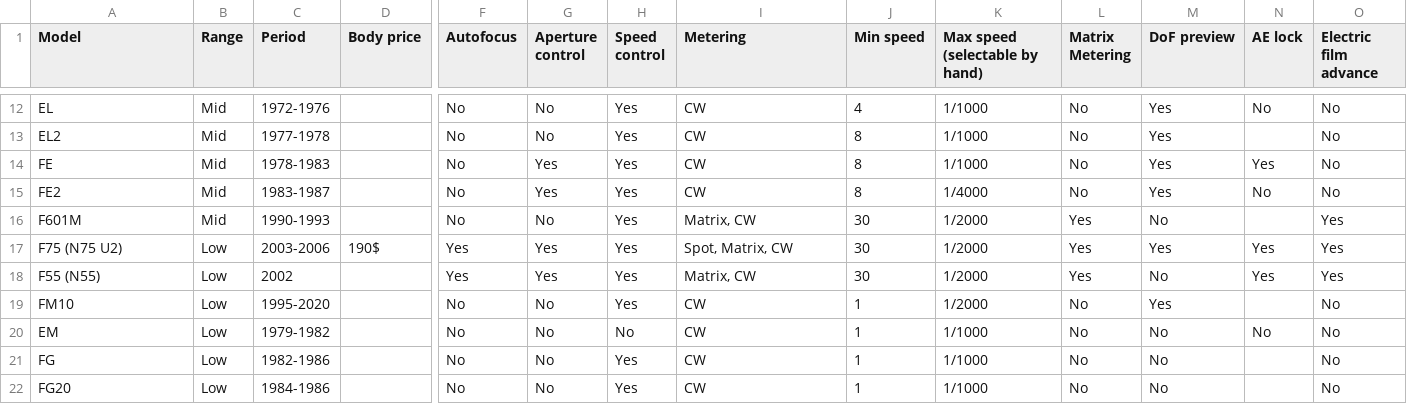
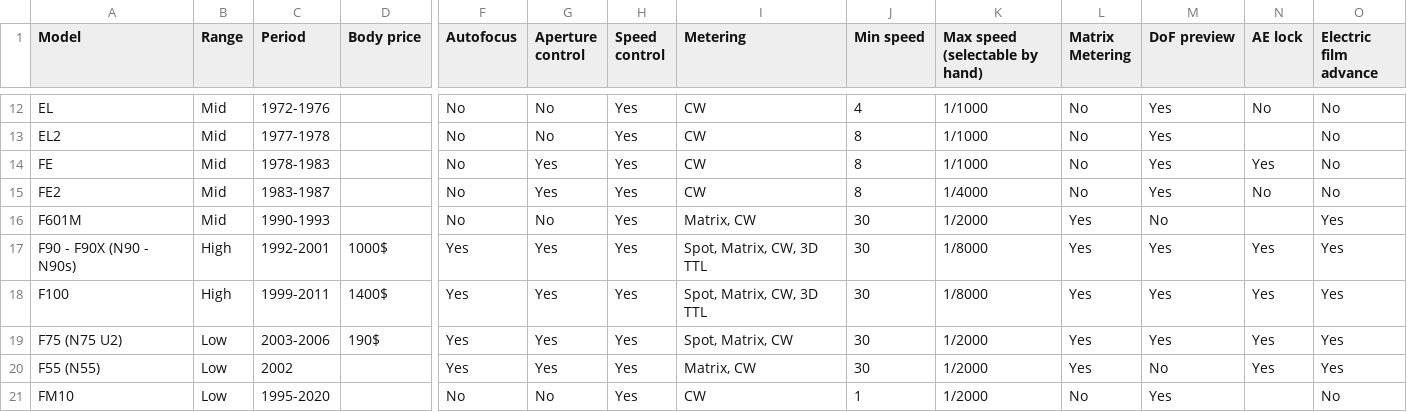
Before and after one commit to AlbanSagouis/albansagouis.github.io, a CSV file: assets/files/Nikon_cameras.csv, drawn as a sheet; only a part is shown, gaps mark what is left out; the shorter side is filled out with more unchanged rows; rows hold the shown columns only; the diff names each change by its address in the sheet, - before the commit and + after, or states it on an @@ line.

Commit message:
Camera table update

```diff
--- a/assets/files/Nikon_cameras.csv
+++ b/assets/files/Nikon_cameras.csv
+row 17: F90 - F90X (N90 - N90s) | High | 1992-2001 | 1000$ | Yes | Yes | Yes | Spot, Matrix, CW, 3D TTL | 30 | 1/8000 | Yes | Yes | Yes | Yes
+row 18: F100 | High | 1999-2011 | 1400$ | Yes | Yes | Yes | Spot, Matrix, CW, 3D TTL | 30 | 1/8000 | Yes | Yes | Yes | Yes
```
